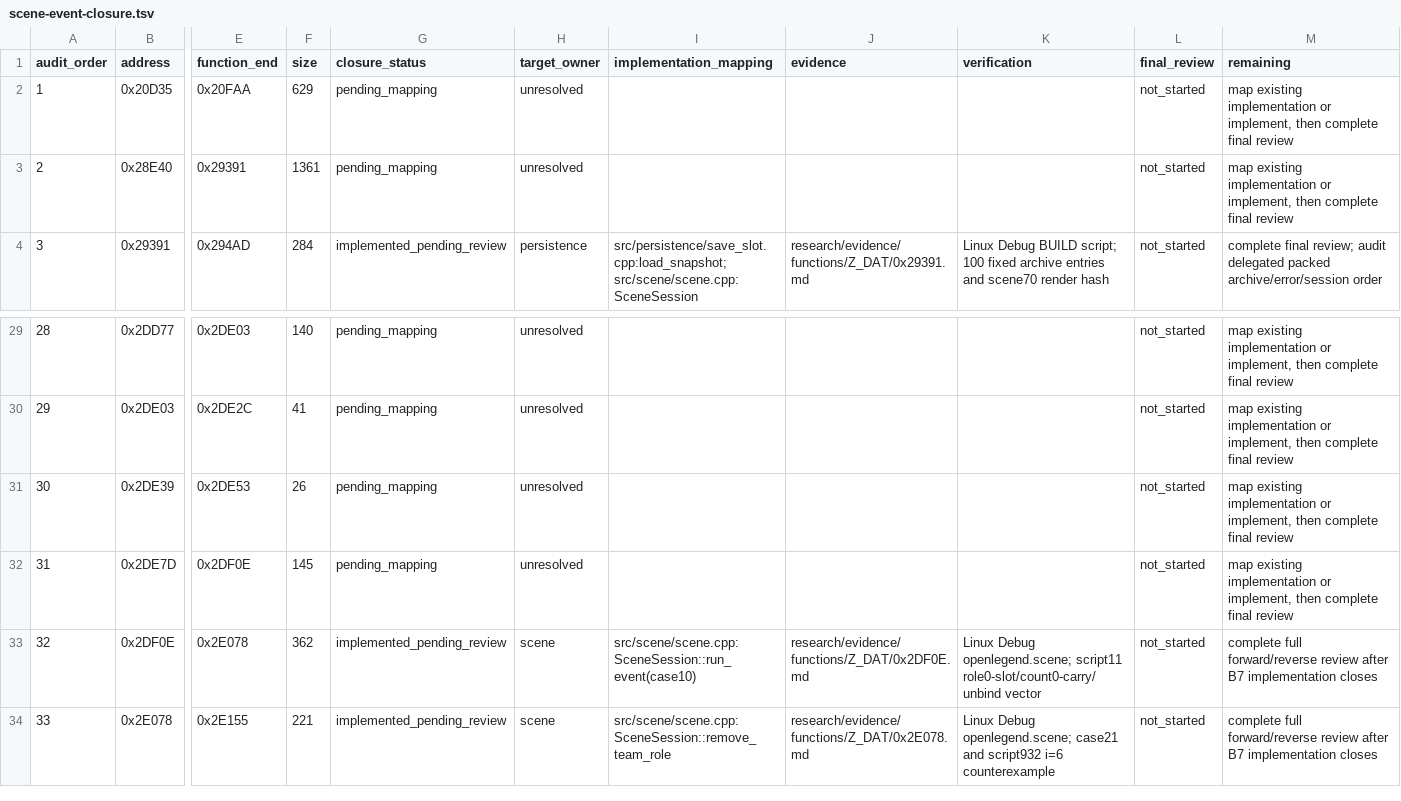
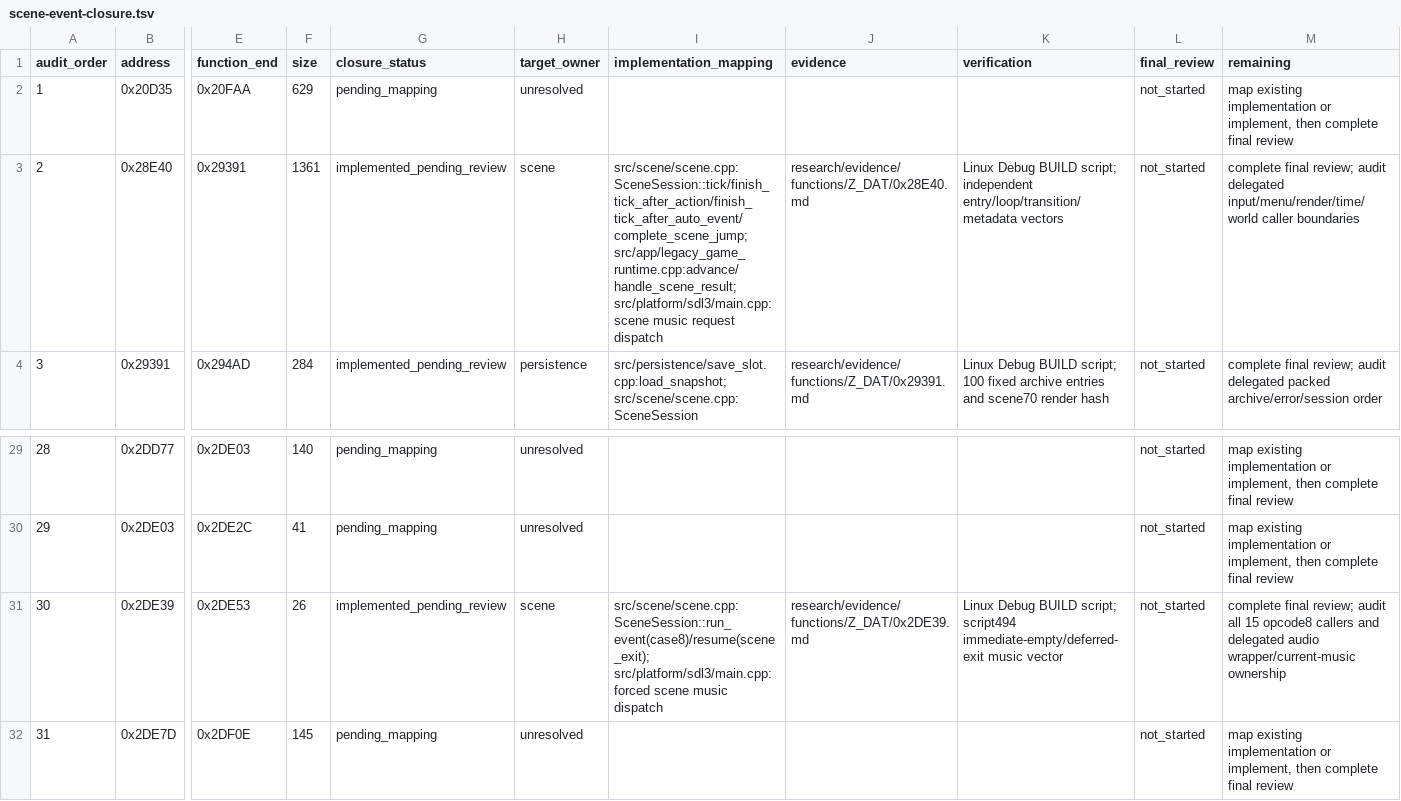
Before and after one commit to Ouroboros/OpenLegend, a TSV file: research/inventory/scene-event-closure.tsv, drawn as a sheet; only a part is shown, gaps mark what is left out; the shorter side is filled out with more unchanged rows; the diff names each change by its address in the sheet, - before the commit and + after, or states it on an @@ line.

Commit message:
fix: 按原主循环恢复场景转场与离场音乐
1. 恢复入口淡入、动作优先级、自动事件、出口及内部跳转同步链。
2. 区分普通场景音乐去重与脚本覆盖/即时音乐强制播放，并回收世界方向。
3. 补充真实脚本、metadata、framebuffer 和 app 集成向量及逆向证据。

```diff
--- a/research/inventory/scene-event-closure.tsv
+++ b/research/inventory/scene-event-closure.tsv
-G3 (closure_status): pending_mapping
+G3 (closure_status): implemented_pending_review
-H3 (target_owner): unresolved
+H3 (target_owner): scene
-I3 (implementation_mapping): (empty)
+I3 (implementation_mapping): src/scene/scene.cpp:SceneSession::tick/finish_tick_after_action/finish_tick_after_auto_event/complete_scene_jump; src/app/legacy_game_runtime.cpp:advance/handle_scene_result; src/platform/sdl3/main.cpp:scene music request dispatch
-J3 (evidence): (empty)
+J3 (evidence): research/evidence/functions/Z_DAT/0x28E40.md
-K3 (verification): (empty)
+K3 (verification): Linux Debug BUILD script; independent entry/loop/transition/metadata vectors
-M3 (remaining): map existing implementation or implement, then complete final review
+M3 (remaining): complete final review; audit delegated input/menu/render/time/world caller boundaries
-G31 (closure_status): pending_mapping
+G31 (closure_status): implemented_pending_review
-H31 (target_owner): unresolved
+H31 (target_owner): scene
-I31 (implementation_mapping): (empty)
+I31 (implementation_mapping): src/scene/scene.cpp:SceneSession::run_event(case8)/resume(scene_exit); src/platform/sdl3/main.cpp:forced scene music dispatch
-J31 (evidence): (empty)
+J31 (evidence): research/evidence/functions/Z_DAT/0x2DE39.md
-K31 (verification): (empty)
+K31 (verification): Linux Debug BUILD script; script494 immediate-empty/deferred-exit music vector
-M31 (remaining): map existing implementation or implement, then complete final review
+M31 (remaining): complete final review; audit all 15 opcode8 callers and delegated audio wrapper/current-music ownership
```
Also changed, not shown: 13 other files.
